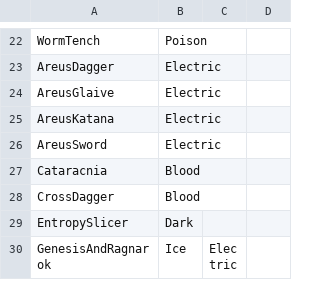
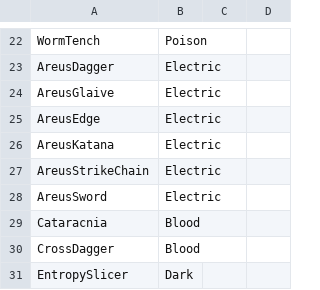
Before and after one commit to TheEternalAce/ShardsOfAtheria, a CSV file: CrossMod/TerraTypes/Weapons.csv, drawn as a sheet; only a part is shown, gaps mark what is left out; the shorter side is filled out with more unchanged rows; the diff names each change by its address in the sheet, - before the commit and + after, or states it on an @@ line.

```diff
--- a/CrossMod/TerraTypes/Weapons.csv
+++ b/CrossMod/TerraTypes/Weapons.csv
+row 25: AreusEdge | Electric
+row 27: AreusStrikeChain | Electric
```
Also changed, not shown: CrossMod/TerraTypes/Projectiles.csv, 26 other files.
